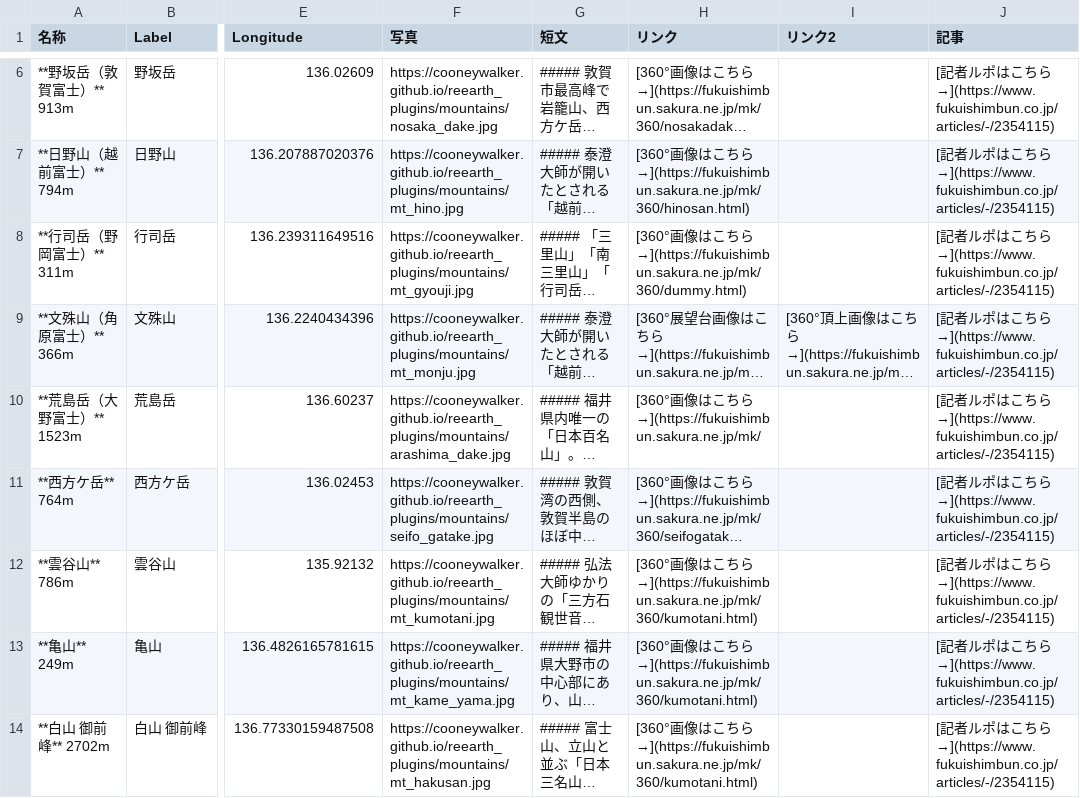
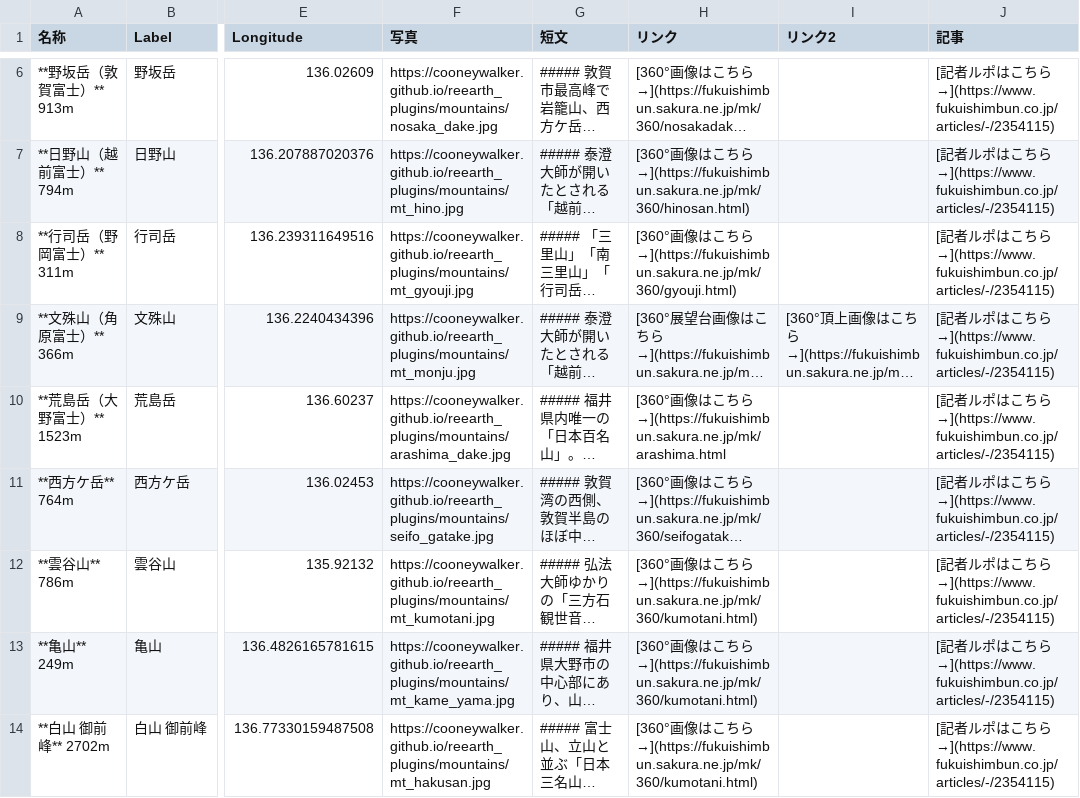
Before and after one commit to cooneywalker/reearth_plugins, a CSV file: mountains/mountains0709.csv, drawn as a sheet; only a part is shown, gaps mark what is left out; long unchanged cells end in …; the diff names each change by its address in the sheet, - before the commit and + after, or states it on an @@ line.

Commit message:
Update mountains0709.csv

```diff
--- a/mountains/mountains0709.csv
+++ b/mountains/mountains0709.csv
-H8 (リンク): …ちら→](https://fukuishimbun.sakura.ne.jp/mk/360/dummy.html)
+H8 (リンク): …ちら→](https://fukuishimbun.sakura.ne.jp/mk/360/gyouji.html)
-H10 (リンク): …ちら→](https://fukuishimbun.sakura.ne.jp/mk/
+H10 (リンク): …ちら→](https://fukuishimbun.sakura.ne.jp/mk/arashima.html
```
